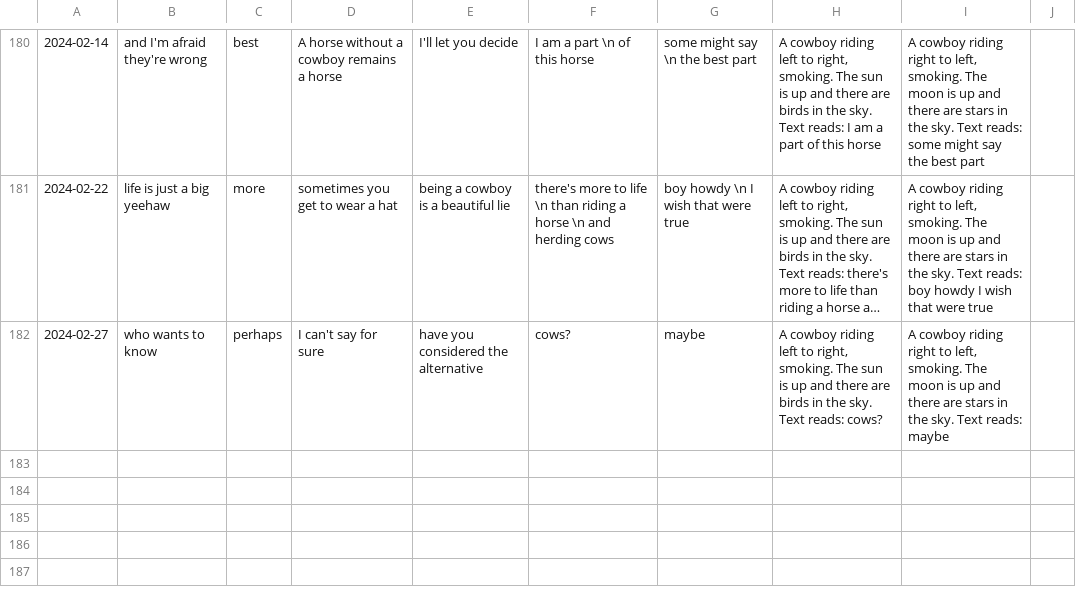
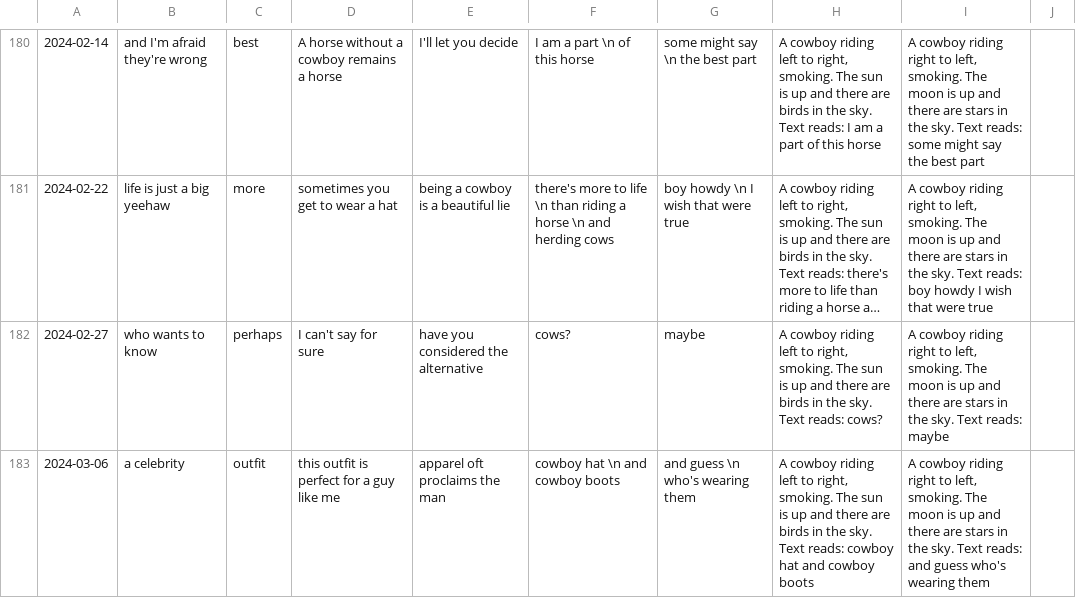
Before and after one commit to Louis-yes/return.horse, a TSV file: clay/comics.tsv, drawn as a sheet; only a part is shown, gaps mark what is left out; long unchanged cells end in …; the diff names each change by its address in the sheet, - before the commit and + after, or states it on an @@ line.

```diff
--- a/clay/comics.tsv
+++ b/clay/comics.tsv
+row 183: 2024-03-06 | a celebrity | outfit | this outfit is perfect for a guy like me | apparel oft proclaims the man | cowboy hat \n and cowboy boots | and guess \n who's wearing them | A cowboy riding left to right, smoking. The sun is up and there are birds in the sky. Text reads: cowboy hat and cowboy boots | A cowboy riding right to left, smoking. The moon is up and there are stars in the sky. Text reads: and guess who's wearing them
```
Also changed, not shown: 1 other file.
